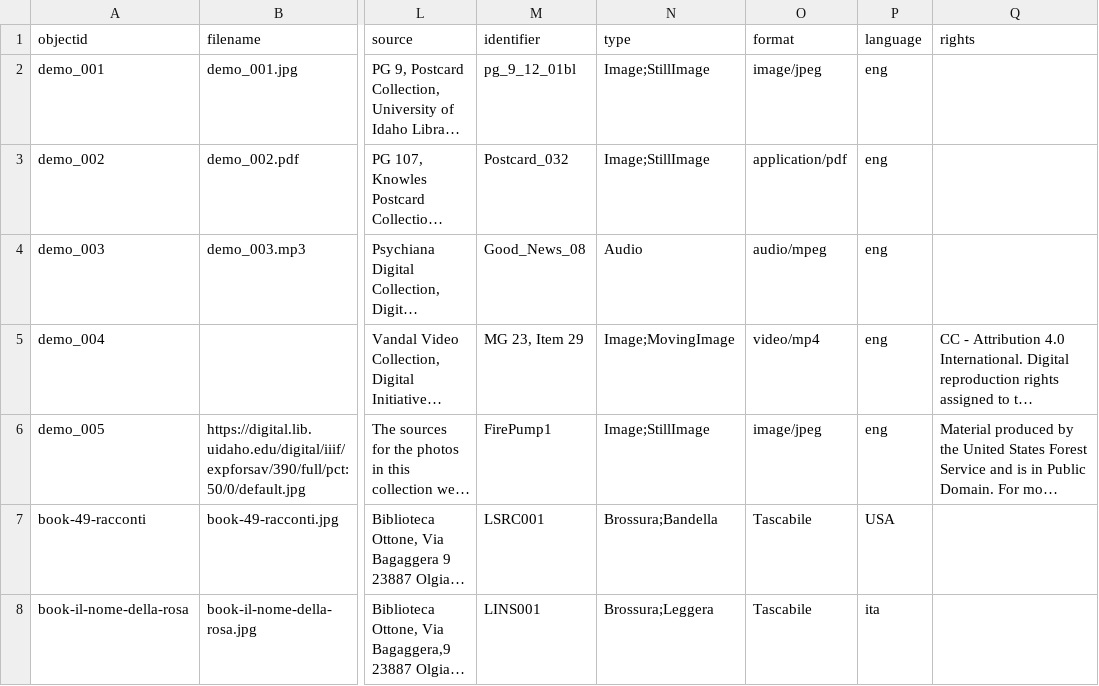
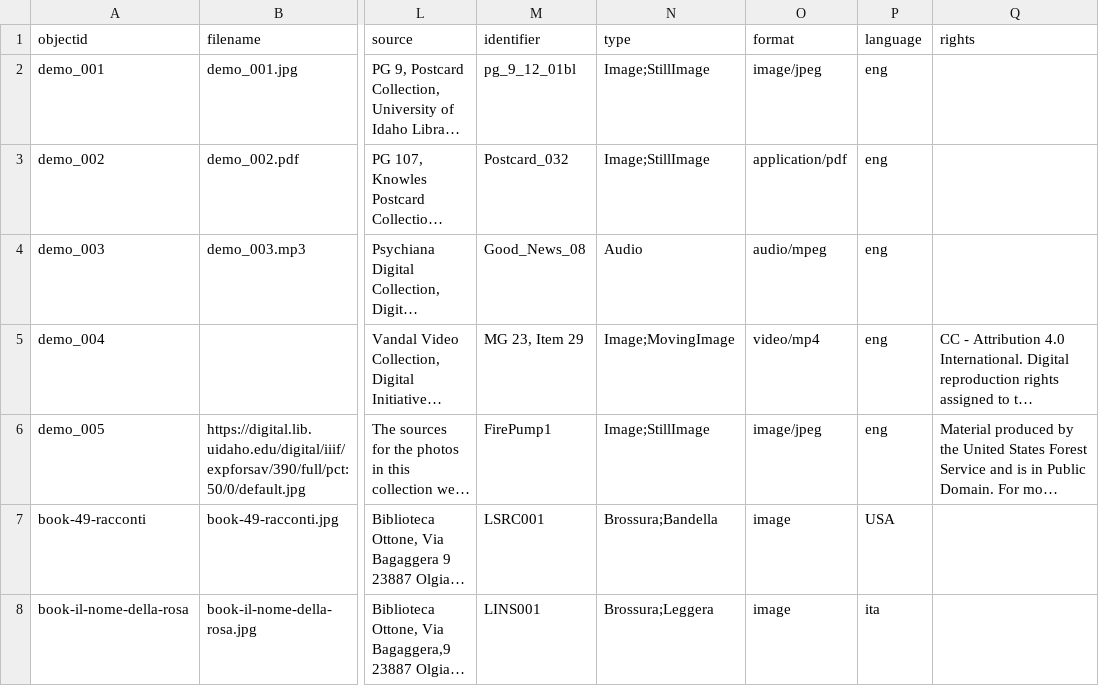
Before and after one commit to M8net/collectorbuilder, a CSV file: _data/live-metadata.csv, drawn as a sheet; only a part is shown, gaps mark what is left out; long unchanged cells end in …; the diff names each change by its address in the sheet, - before the commit and + after, or states it on an @@ line.

Commit message:
Update live-metadata.csv

```diff
--- a/_data/live-metadata.csv
+++ b/_data/live-metadata.csv
-O7:O8 (format): Tascabile
+O7:O8 (format): image
```
